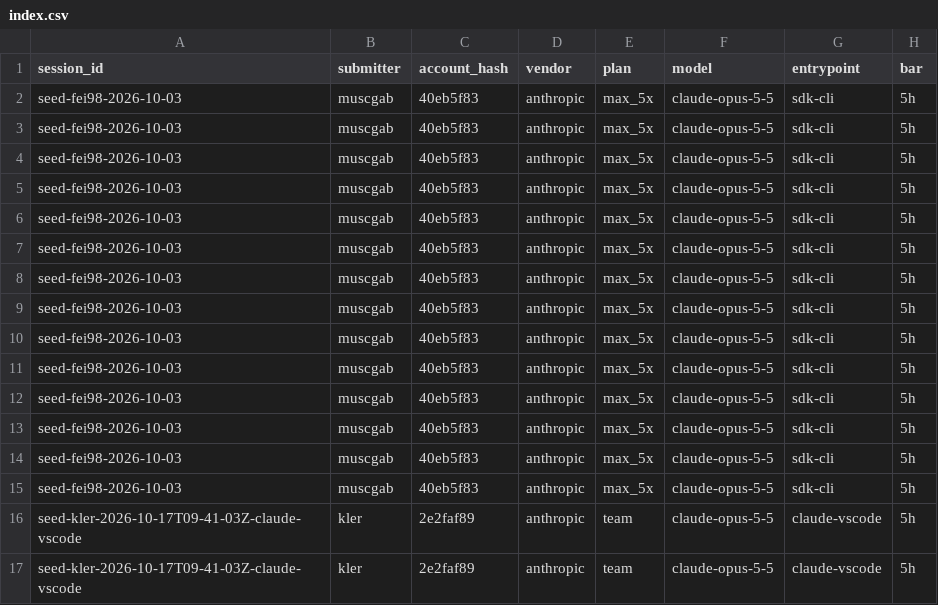
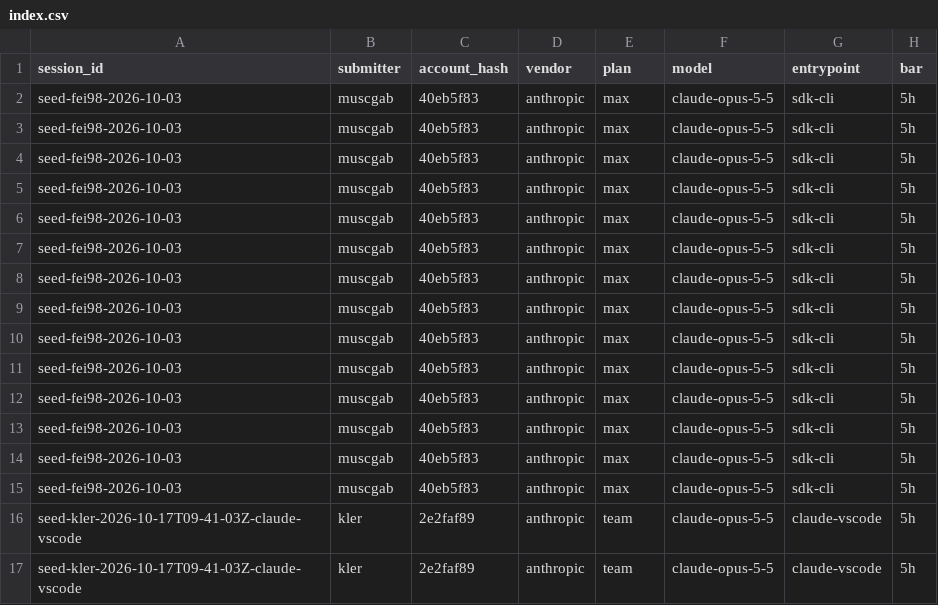
Before and after one commit to melo-foundation/ai-plan-value, a CSV file: data/quota-weights/index.csv, drawn as a sheet; only a part is shown; the diff names each change by its address in the sheet, - before the commit and + after, or states it on an @@ line.

```diff
--- a/data/quota-weights/index.csv
+++ b/data/quota-weights/index.csv
-E2:E15 (plan): max_5x
+E2:E15 (plan): max
```
Also changed, not shown: 7 other files.
